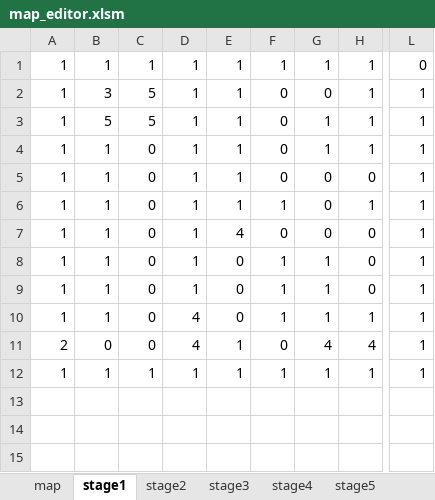
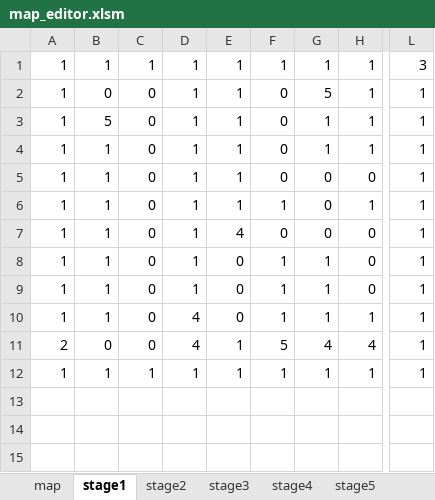
Before and after one commit to yuukiutr/-, an Excel workbook: 00_vivid2d 2.8 pazle/00_vivid2d 2.8 pazle/game/data/excel/map_editor.xlsm, sheet stage1, drawn as a sheet; only a part is shown, gaps mark what is left out; values as stored, in another font and other column widths than the file's, no borders; charts and pictures and conditional formats not drawn; the diff names each change by its address in the sheet, - before the commit and + after, or states it on an @@ line.

```diff
--- a/00_vivid2d 2.8 pazle/00_vivid2d 2.8 pazle/game/data/excel/map_editor.xlsm (sheet stage1)
+++ b/00_vivid2d 2.8 pazle/00_vivid2d 2.8 pazle/game/data/excel/map_editor.xlsm (sheet stage1)
-L1: 0
+L1: 3
-B2: 3
+B2: 0
-C2:C3: 5
+C2:C3: 0
-G2: 0
+G2: 5
-F11: 0
+F11: 5
```
Also changed, not shown: charts or pictures, 2 other files.
